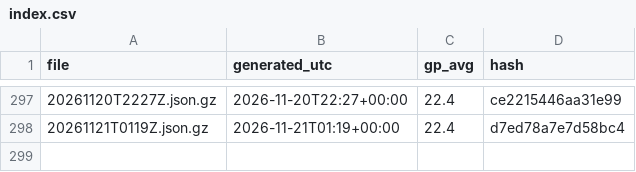
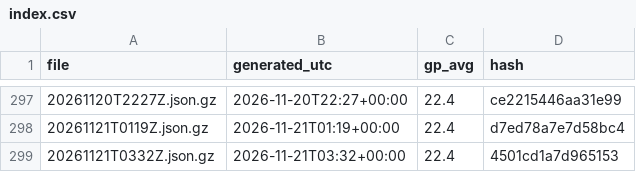
Before and after one commit to niksmdmarketing/NFLFutures, a CSV file: nhl/2026/index.csv, drawn as a sheet; only a part is shown, gaps mark what is left out.

```diff
--- a/nhl/2026/index.csv
+++ b/nhl/2026/index.csv
@@ -298 +298,2 @@ file,generated_utc,gp_avg,hash
 20261121T0119Z.json.gz,2026-11-21T01:19+00:00,22.4,d7ed78a7e7d58bc4
+20261121T0332Z.json.gz,2026-11-21T03:32+00:00,22.4,4501cd1a7d965153
```
Also changed, not shown: 2026/index.csv, nba/2027/index.csv, 3 other files.
